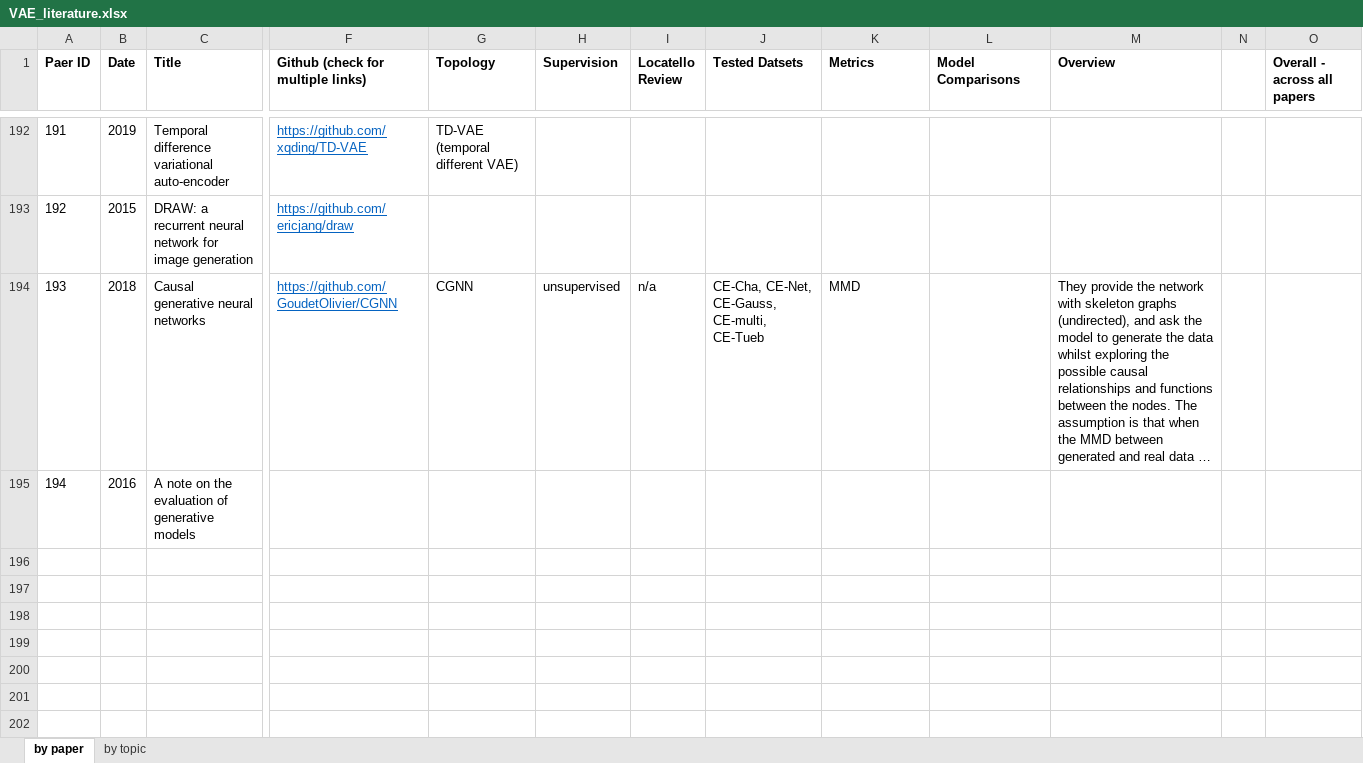
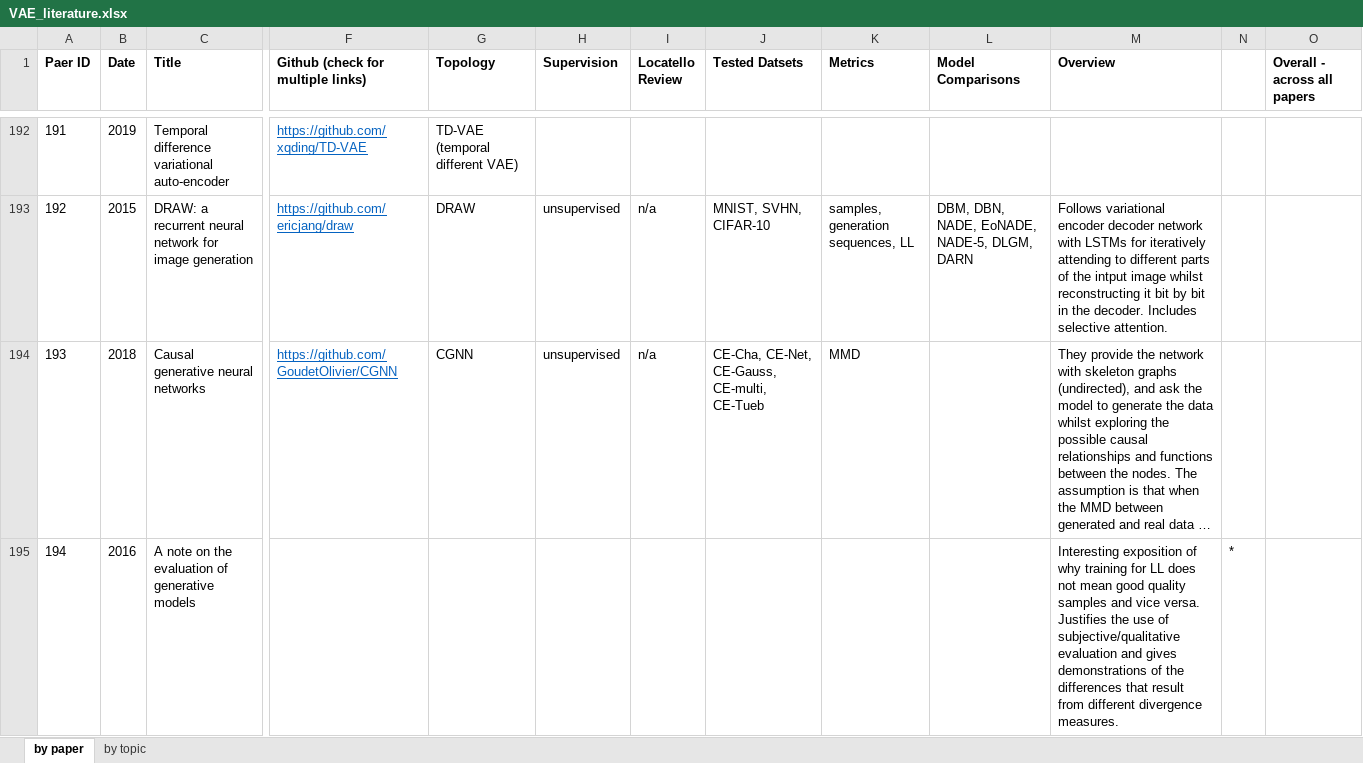
Before and after one commit to matthewvowels1/Awesome-VAEs, an Excel workbook: VAE_literature.xlsx, sheet by paper, drawn as a sheet; only a part is shown, gaps mark what is left out; long unchanged cells end in …; values as stored, in another font and other column widths than the file's, no borders; the diff covers the shown part only; the diff names each change by its address in the sheet, - before the commit and + after, or states it on an @@ line.

```diff
--- a/VAE_literature.xlsx (sheet by paper)
+++ b/VAE_literature.xlsx (sheet by paper)
-G193 (Topology): (empty)
+G193 (Topology): DRAW
-H193 (Supervision): (empty)
+H193 (Supervision): unsupervised
-I193 (Locatello Review): (empty)
+I193 (Locatello Review): n/a
-J193 (Tested Datsets): (empty)
+J193 (Tested Datsets): MNIST, SVHN, CIFAR-10
-K193 (Metrics): (empty)
+K193 (Metrics): samples, generation sequences, LL
-L193 (Model Comparisons): (empty)
+L193 (Model Comparisons): DBM, DBN, NADE, EoNADE, NADE-5, DLGM, DARN
-M193 (Overview): (empty)
+M193 (Overview): Follows variational encoder decoder network with LSTMs for iteratively attending to different parts of the intput image whilst reconstructing it bit by bit in the decoder. Includes selective attention.
-M195 (Overview): (empty)
+M195 (Overview): Interesting exposition of why training for LL does not mean good quality samples and vice versa. Justifies the use of subjective/qualitative evaluation and gives demonstrations of the differences that result from different divergence measures.
-N195: (empty)
+N195: *
```
Also changed, not shown: 6 added rows and 39 edited cells elsewhere in this sheet, sheet by topic, 1 other file.
